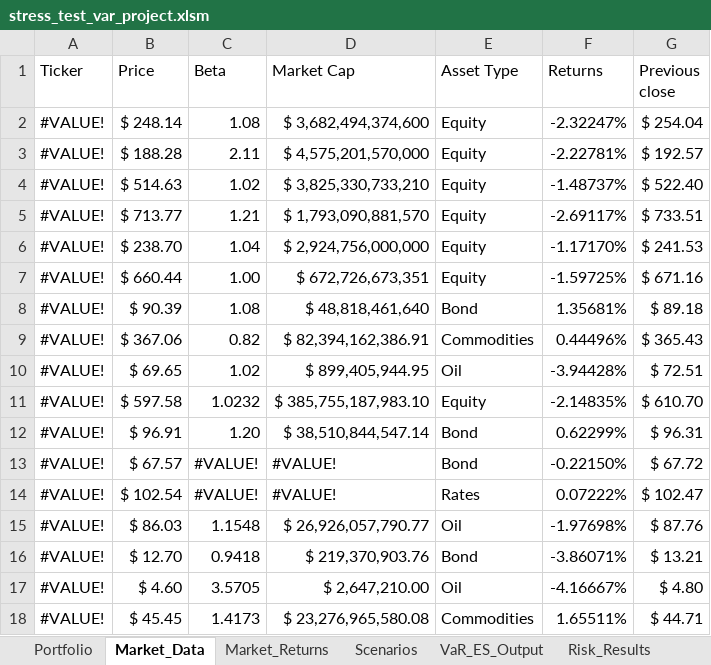
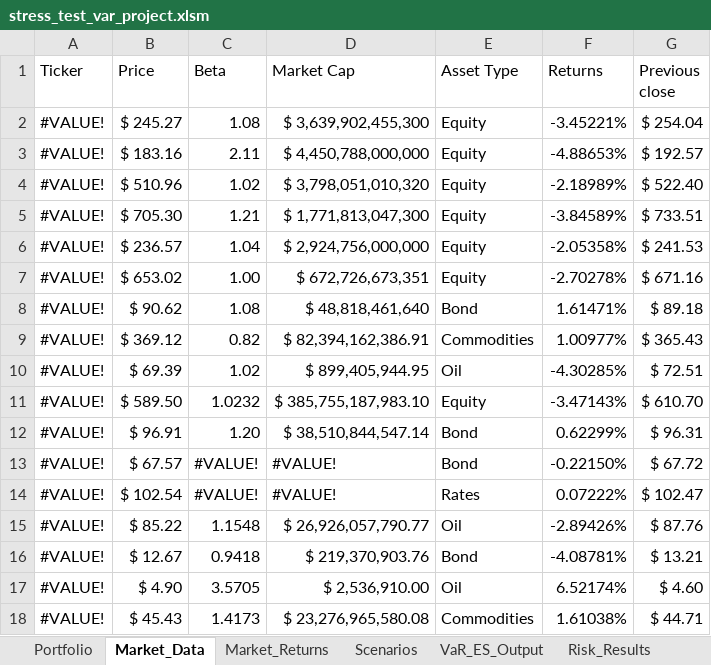
Before and after one commit to marwanferreira/portfolio-risk-simulator-vba, an Excel workbook: stress_test_var_project.xlsm, sheet Market_Data, drawn as a sheet; only a part is shown; values as stored, in another font and other column widths than the file's, no cell formats; removed rows and columns are numbered as before the commit, all else as after; the diff covers the shown part only; the diff names each change by its address in the sheet, - before the commit and + after, or states it on an @@ line.

```diff
--- a/stress_test_var_project.xlsm (sheet Market_Data)
+++ b/stress_test_var_project.xlsm (sheet Market_Data)
-B2 (Price): $ 248.14
+B2 (Price): $ 245.27
-D2 (Market Cap): $ 3,682,494,374,600
+D2 (Market Cap): $ 3,639,902,455,300
-F2 (Returns): -2.32247%
+F2 (Returns): -3.45221%
-B3 (Price): $ 188.28
+B3 (Price): $ 183.16
-D3 (Market Cap): $ 4,575,201,570,000
+D3 (Market Cap): $ 4,450,788,000,000
-F3 (Returns): -2.22781%
+F3 (Returns): -4.88653%
-B4 (Price): $ 514.63
+B4 (Price): $ 510.96
-D4 (Market Cap): $ 3,825,330,733,210
+D4 (Market Cap): $ 3,798,051,010,320
-F4 (Returns): -1.48737%
+F4 (Returns): -2.18989%
-B5 (Price): $ 713.77
+B5 (Price): $ 705.30
-D5 (Market Cap): $ 1,793,090,881,570
+D5 (Market Cap): $ 1,771,813,047,300
-F5 (Returns): -2.69117%
+F5 (Returns): -3.84589%
-B6 (Price): $ 238.70
+B6 (Price): $ 236.57
-F6 (Returns): -1.17170%
+F6 (Returns): -2.05358%
-B7 (Price): $ 660.44
+B7 (Price): $ 653.02
-F7 (Returns): -1.59725%
+F7 (Returns): -2.70278%
-B8 (Price): $ 90.39
+B8 (Price): $ 90.62
-F8 (Returns): 1.35681%
+F8 (Returns): 1.61471%
-B9 (Price): $ 367.06
+B9 (Price): $ 369.12
-F9 (Returns): 0.44496%
+F9 (Returns): 1.00977%
-B10 (Price): $ 69.65
+B10 (Price): $ 69.39
-F10 (Returns): -3.94428%
+F10 (Returns): -4.30285%
-B11 (Price): $ 597.58
+B11 (Price): $ 589.50
-F11 (Returns): -2.14835%
+F11 (Returns): -3.47143%
-B15 (Price): $ 86.03
+B15 (Price): $ 85.22
-F15 (Returns): -1.97698%
+F15 (Returns): -2.89426%
-B16 (Price): $ 12.70
+B16 (Price): $ 12.67
-F16 (Returns): -3.86071%
+F16 (Returns): -4.08781%
-row 17: #VALUE! | $ 4.60 | 3.5705 | $ 2,647,210.00 | Oil | -4.16667% | $ 4.80
+row 17: #VALUE! | $ 4.90 | 3.5705 | $ 2,536,910.00 | Oil | 6.52174% | $ 4.60
-B18 (Price): $ 45.45
+B18 (Price): $ 45.43
-F18 (Returns): 1.65511%
+F18 (Returns): 1.61038%
```
Also changed, not shown: 68 edited cells elsewhere in this sheet, sheet Market_Returns, sheet VaR_ES_Output, sheet Portfolio, sheet Scenarios, sheet Risk_Results, cell formats, formulas that keep their value, charts or pictures, 1 other file.
